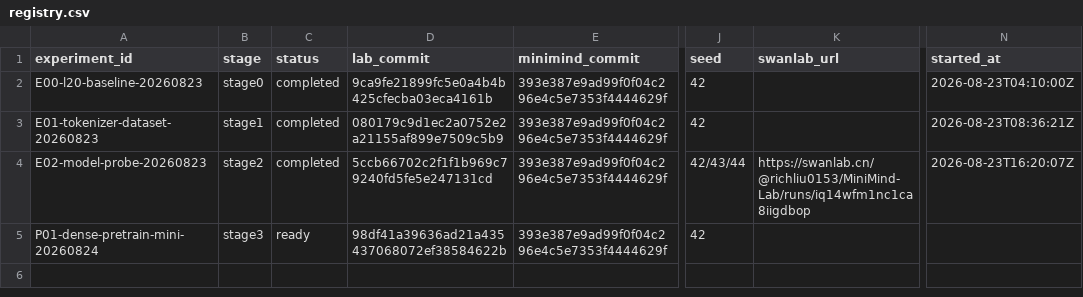
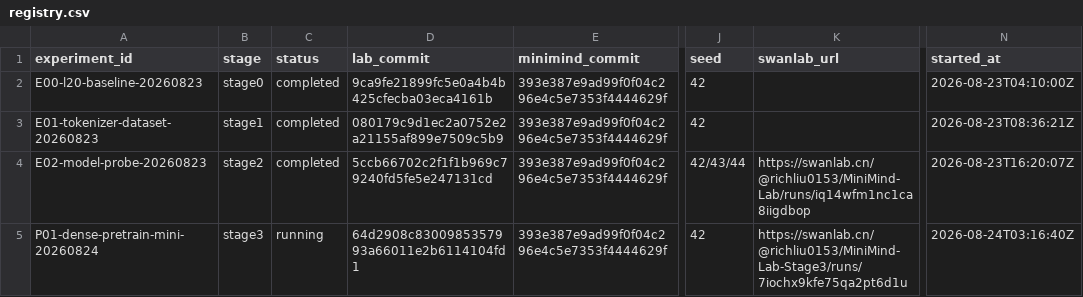
Before and after one commit to Qi18/minimind-lab, a CSV file: experiments/registry.csv, drawn as a sheet; only a part is shown, gaps mark what is left out; the diff names each change by its address in the sheet, - before the commit and + after, or states it on an @@ line.

```diff
--- a/experiments/registry.csv
+++ b/experiments/registry.csv
-C5 (status): ready
+C5 (status): running
-D5 (lab_commit): 98df41a39636ad21a435437068072ef38584622b
+D5 (lab_commit): 64d2908c8300985357993a66011e2b6114104fd1
-K5 (swanlab_url): (empty)
+K5 (swanlab_url): https://swanlab.cn/@richliu0153/MiniMind-Lab-Stage3/runs/7iochx9kfe75qa2pt6d1u
-N5 (started_at): (empty)
+N5 (started_at): 2026-08-24T03:16:40Z
```
Also changed, not shown: experiments/01-pretrain/P01-dense-pretrain-mini-20260824/metrics.csv, 4 other files.
